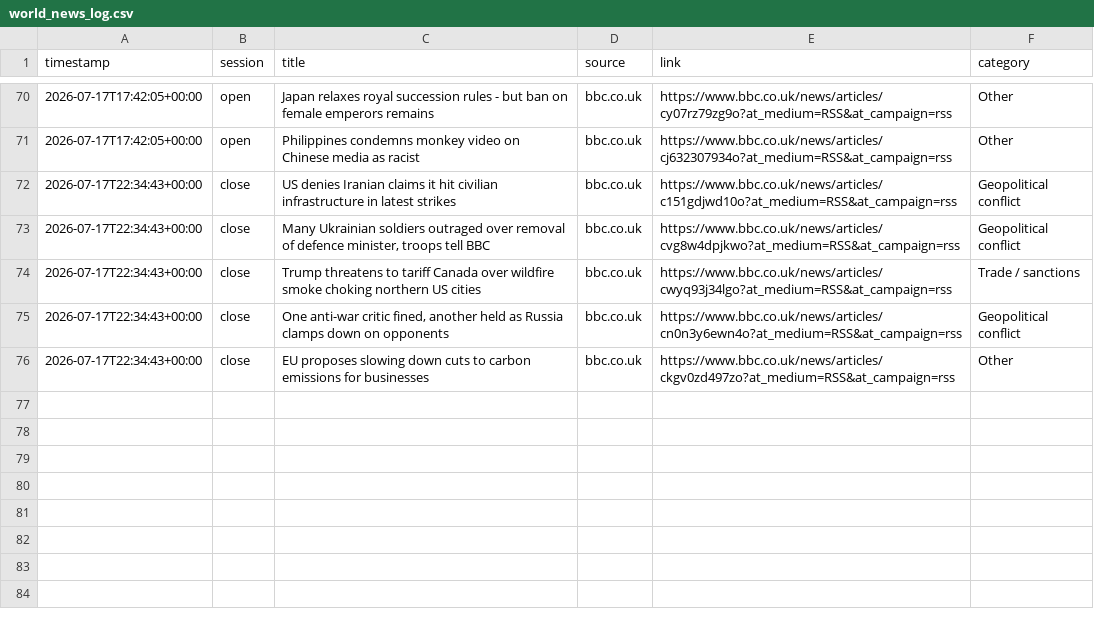
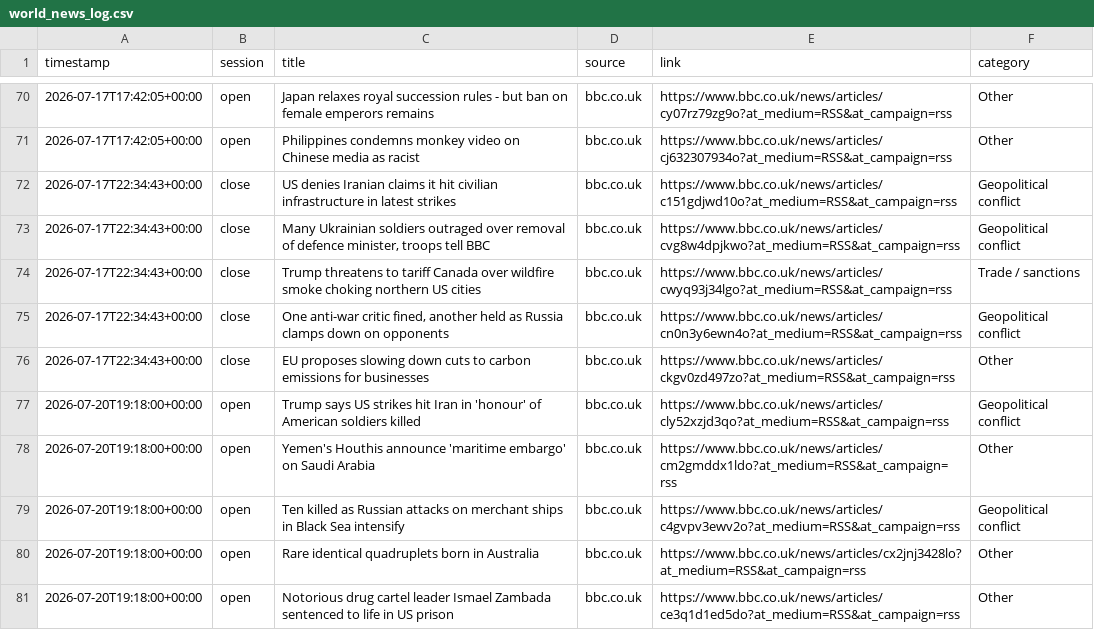
Before and after one commit to ericustayev-dot/Thecolorgreen, a CSV file: world_news_log.csv, drawn as a sheet; only a part is shown, gaps mark what is left out.

```diff
--- a/world_news_log.csv
+++ b/world_news_log.csv
@@ -76 +76,6 @@ timestamp,session,title,source,link,category
 2026-07-17T22:34:43+00:00,close,EU proposes slowing down cuts to carbon emissions for businesses,bbc.co.uk,https://www.bbc.co.uk/news/articles/ckgv0zd497zo?at_medium=RSS&at_campaign=rss,Other
+2026-07-20T19:18:00+00:00,open,Trump says US strikes hit Iran in 'honour' of American soldiers killed,bbc.co.uk,https://www.bbc.co.uk/news/articles/cly52xzjd3qo?at_medium=RSS&at_campaign=rss,Geopolitical conflict
+2026-07-20T19:18:00+00:00,open,Yemen's Houthis announce 'maritime embargo' on Saudi Arabia,bbc.co.uk,https://www.bbc.co.uk/news/articles/cm2gmddx1ldo?at_medium=RSS&at_campaign=rss,Other
+2026-07-20T19:18:00+00:00,open,Ten killed as Russian attacks on merchant ships in Black Sea intensify,bbc.co.uk,https://www.bbc.co.uk/news/articles/c4gvpv3ewv2o?at_medium=RSS&at_campaign=rss,Geopolitical conflict
+2026-07-20T19:18:00+00:00,open,Rare identical quadruplets born in Australia,bbc.co.uk,https://www.bbc.co.uk/news/articles/cx2jnj3428lo?at_medium=RSS&at_campaign=rss,Other
+2026-07-20T19:18:00+00:00,open,Notorious drug cartel leader Ismael Zambada sentenced to life in US prison,bbc.co.uk,https://www.bbc.co.uk/news/articles/ce3q1d1ed5do?at_medium=RSS&at_campaign=rss,Other
```
Also changed, not shown: commodities_history.csv, history.csv, 1 other file.
